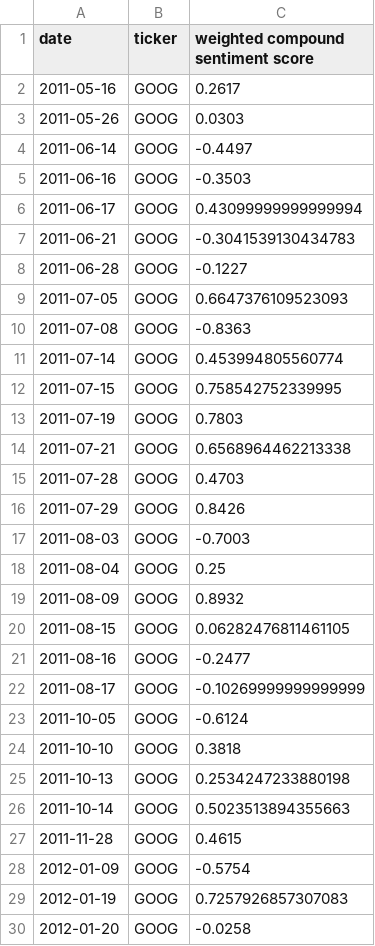
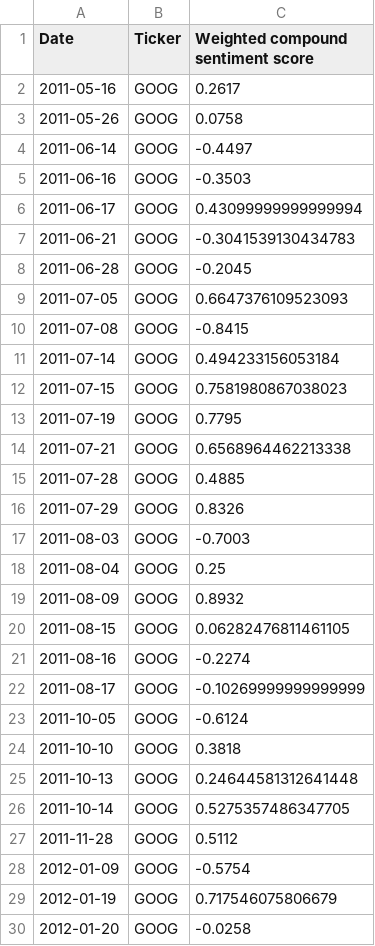
Before and after one commit to rishabhtyagi989/SIGNS_2024, a CSV file: stock_news_sentiment_scores/2011-2019/stock_news_sentiment_analysis_results_GOOG.csv, drawn as a sheet; only a part is shown; the diff covers the shown part only.

```diff
--- a/stock_news_sentiment_scores/2011-2019/stock_news_sentiment_analysis_results_GOOG.csv
+++ b/stock_news_sentiment_scores/2011-2019/stock_news_sentiment_analysis_results_GOOG.csv
@@ -1,4 +1,4 @@
-date,ticker,weighted compound sentiment score
+Date,Ticker,Weighted compound sentiment score
 2011-05-16,GOOG,0.2617
-2011-05-26,GOOG,0.0303
+2011-05-26,GOOG,0.0758
 2011-06-14,GOOG,-0.4497
@@ -7,11 +7,11 @@ date,ticker,weighted compound sentiment score
 2011-06-21,GOOG,-0.3041539130434783
-2011-06-28,GOOG,-0.1227
+2011-06-28,GOOG,-0.2045
 2011-07-05,GOOG,0.6647376109523093
-2011-07-08,GOOG,-0.8363
-2011-07-14,GOOG,0.453994805560774
-2011-07-15,GOOG,0.758542752339995
-2011-07-19,GOOG,0.7803
+2011-07-08,GOOG,-0.8415
+2011-07-14,GOOG,0.494233156053184
+2011-07-15,GOOG,0.7581980867038023
+2011-07-19,GOOG,0.7795
 2011-07-21,GOOG,0.6568964462213338
-2011-07-28,GOOG,0.4703
-2011-07-29,GOOG,0.8426
+2011-07-28,GOOG,0.4885
+2011-07-29,GOOG,0.8326
 2011-08-03,GOOG,-0.7003
@@ -20,3 +20,3 @@ date,ticker,weighted compound sentiment score
 2011-08-15,GOOG,0.06282476811461105
-2011-08-16,GOOG,-0.2477
+2011-08-16,GOOG,-0.2274
 2011-08-17,GOOG,-0.10269999999999999
@@ -24,7 +24,7 @@ date,ticker,weighted compound sentiment score
 2011-10-10,GOOG,0.3818
-2011-10-13,GOOG,0.2534247233880198
-2011-10-14,GOOG,0.5023513894355663
-2011-11-28,GOOG,0.4615
+2011-10-13,GOOG,0.24644581312641448
+2011-10-14,GOOG,0.5275357486347705
+2011-11-28,GOOG,0.5112
 2012-01-09,GOOG,-0.5754
-2012-01-19,GOOG,0.7257926857307083
+2012-01-19,GOOG,0.717546075806679
 2012-01-20,GOOG,-0.0258
```
Also changed, not shown: 40 edited cells elsewhere in this file, stock_news_sentiment_scores/2011-2019/stock_news_sentiment_analysis_results_AAPL.csv, stock_news_sentiment_scores/2011-2019/stock_news_sentiment_analysis_results_AMZN.csv, 2 other files.
